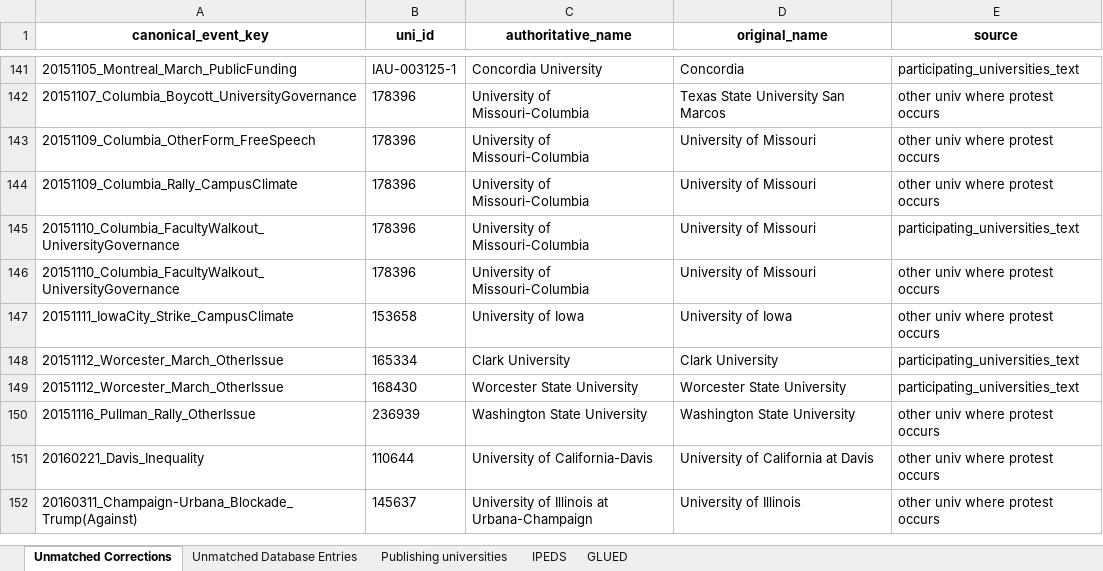
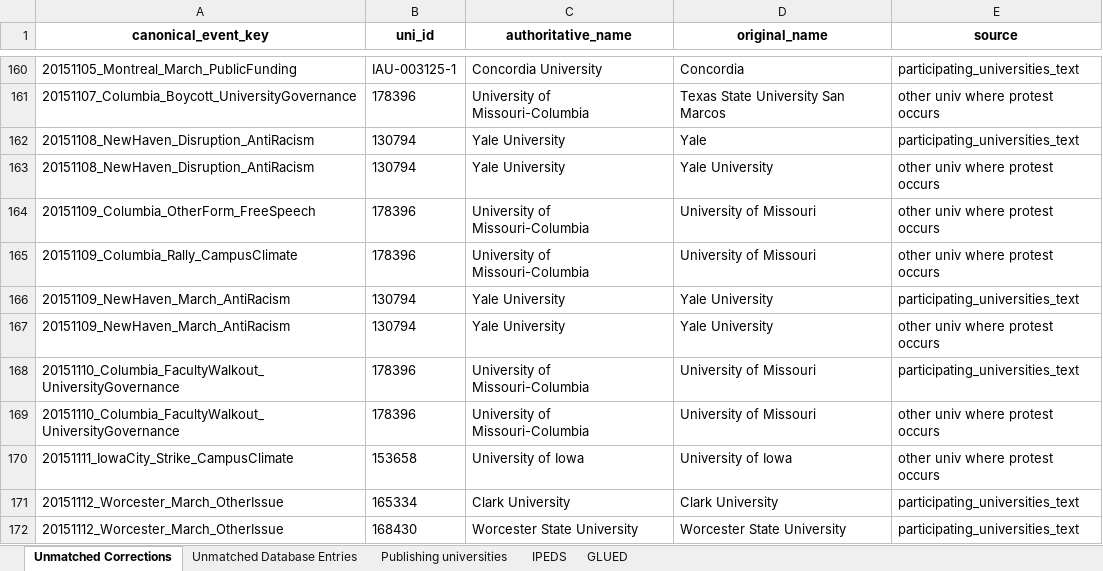
Before and after one commit to MPEDS/protests-analysis, an Excel workbook: tasks/university_covariates/hand/second_pass.xlsx, sheet Unmatched Corrections, drawn as a sheet; only a part is shown, gaps mark what is left out; the shorter side is filled out with more unchanged rows; values as stored, in another font and other column widths than the file's, no borders; the diff covers the shown part only; the diff names each change by its address in the sheet, - before the commit and + after, or states it on an @@ line.

```diff
--- a/tasks/university_covariates/hand/second_pass.xlsx (sheet Unmatched Corrections)
+++ b/tasks/university_covariates/hand/second_pass.xlsx (sheet Unmatched Corrections)
+row 162: 20151108_NewHaven_Disruption_AntiRacism | 130794 | Yale University | Yale | participating_universities_text
+row 163: 20151108_NewHaven_Disruption_AntiRacism | 130794 | Yale University | Yale University | other univ where protest occurs
+row 166: 20151109_NewHaven_March_AntiRacism | 130794 | Yale University | Yale University | participating_universities_text
+row 167: 20151109_NewHaven_March_AntiRacism | 130794 | Yale University | Yale University | other univ where protest occurs
```
Also changed, not shown: 20 added rows elsewhere in this sheet, sheet Unmatched Database Entries, docs/data-cleaning-requests/all_umbrella_uni_responses.xlsx, docs/data-cleaning-requests/labor_movement_orgs.xlsx, 12 other files.
